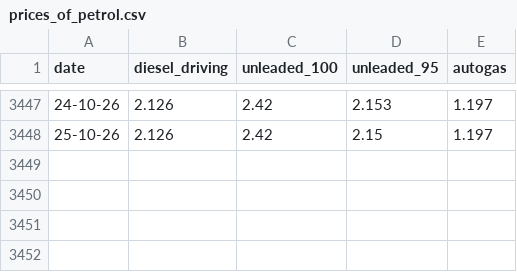
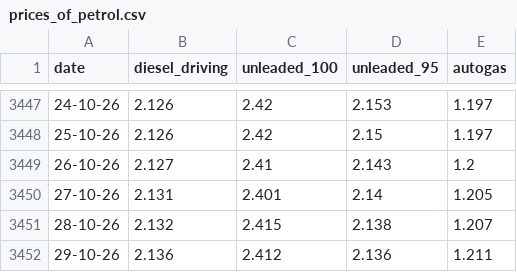
Before and after one commit to iMEdD-Lab/fuel_prices_data, a CSV file: national/prices_of_petrol.csv, drawn as a sheet; only a part is shown, gaps mark what is left out; the diff names each change by its address in the sheet, - before the commit and + after, or states it on an @@ line.

```diff
--- a/national/prices_of_petrol.csv
+++ b/national/prices_of_petrol.csv
+row 3449: 26-10-26 | 2.127 | 2.41 | 2.143 | 1.2
+row 3450: 27-10-26 | 2.131 | 2.401 | 2.14 | 1.205
+row 3451: 28-10-26 | 2.132 | 2.415 | 2.138 | 1.207
+row 3452: 29-10-26 | 2.136 | 2.412 | 2.136 | 1.211
```
Also changed, not shown: prefectures/latest_only/pref_latest.csv, 3 other files.
